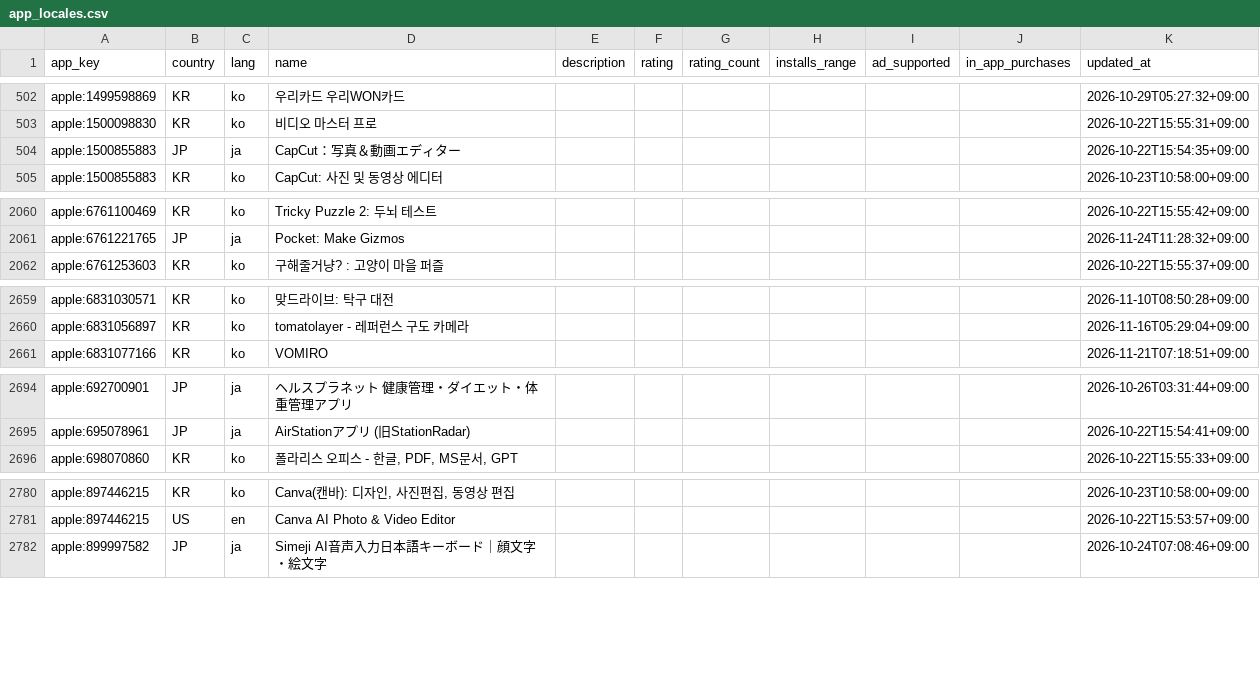
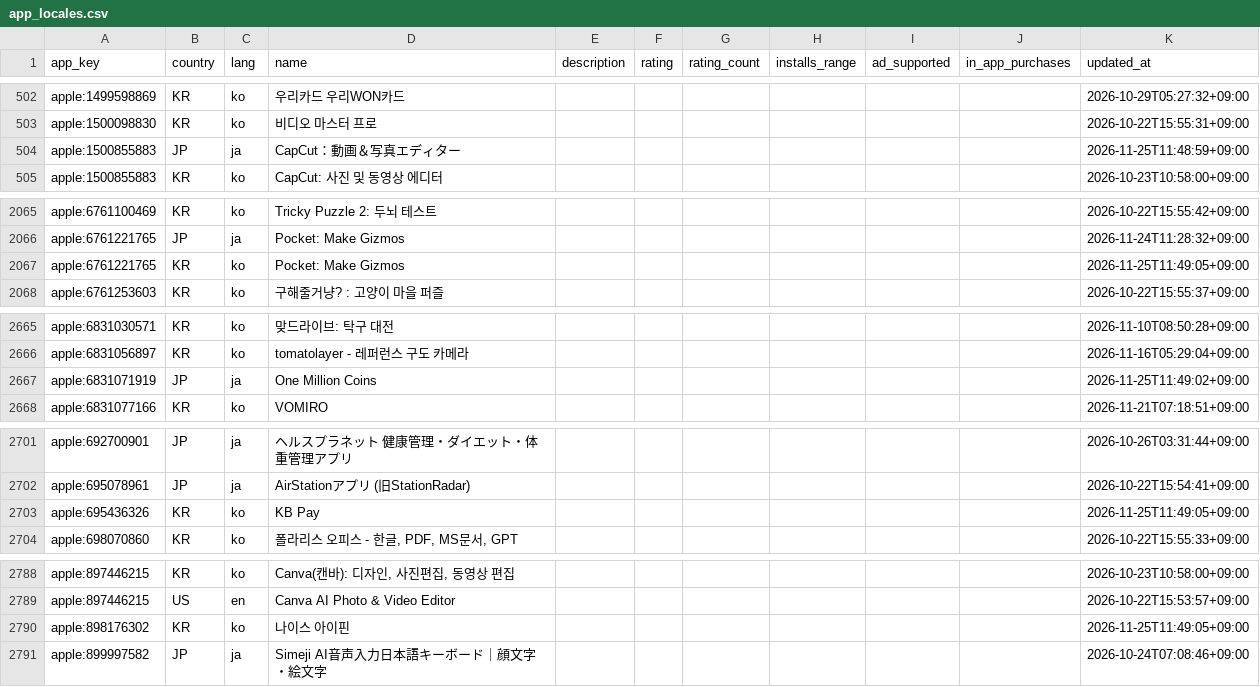
Before and after one commit to megi1440/app-trend, a CSV file: data/app_locales.csv, drawn as a sheet; only a part is shown, gaps mark what is left out; the diff covers the shown part only.

```diff
--- a/data/app_locales.csv
+++ b/data/app_locales.csv
@@ -503,3 +503,3 @@ apple:1499598869,KR,ko,우리카드 우리WON카드,,,,,,,2026-10-29T05:27:32+09
 apple:1500098830,KR,ko,비디오 마스터 프로,,,,,,,2026-10-22T15:55:31+09:00
-apple:1500855883,JP,ja,CapCut：写真＆動画エディター,,,,,,,2026-10-22T15:54:35+09:00
+apple:1500855883,JP,ja,CapCut：動画＆写真エディター,,,,,,,2026-11-25T11:48:59+09:00
 apple:1500855883,KR,ko,CapCut: 사진 및 동영상 에디터,,,,,,,2026-10-23T10:58:00+09:00
@@ -2061,2 +2066,3 @@ apple:6761100469,KR,ko,Tricky Puzzle 2: 두뇌 테스트,,,,,,,2026-10-22T15:55:
 apple:6761221765,JP,ja,Pocket: Make Gizmos,,,,,,,2026-11-24T11:28:32+09:00
+apple:6761221765,KR,ko,Pocket: Make Gizmos,,,,,,,2026-11-25T11:49:05+09:00
 apple:6761253603,KR,ko,구해줄거냥? : 고양이 마을 퍼즐,,,,,,,2026-10-22T15:55:37+09:00
@@ -2660,2 +2666,3 @@ apple:6831030571,KR,ko,맞드라이브: 탁구 대전,,,,,,,2026-11-10T08:50:28+
 apple:6831056897,KR,ko,tomatolayer - 레퍼런스 구도 카메라,,,,,,,2026-11-16T05:29:04+09:00
+apple:6831071919,JP,ja,One Million Coins,,,,,,,2026-11-25T11:49:02+09:00
 apple:6831077166,KR,ko,VOMIRO,,,,,,,2026-11-21T07:18:51+09:00
@@ -2695,2 +2702,3 @@ apple:692700901,JP,ja,ヘルスプラネット 健康管理・ダイエット・
 apple:695078961,JP,ja,AirStationアプリ (旧StationRadar),,,,,,,2026-10-22T15:54:41+09:00
+apple:695436326,KR,ko,KB Pay,,,,,,,2026-11-25T11:49:05+09:00
 apple:698070860,KR,ko,"폴라리스 오피스 - 한글, PDF, MS문서, GPT",,,,,,,2026-10-22T15:55:33+09:00
@@ -2781,2 +2789,3 @@ apple:897446215,KR,ko,"Canva(캔바): 디자인, 사진편집, 동영상 편집"
 apple:897446215,US,en,Canva AI Photo & Video Editor,,,,,,,2026-10-22T15:53:57+09:00
+apple:898176302,KR,ko,나이스 아이핀,,,,,,,2026-11-25T11:49:05+09:00
 apple:899997582,JP,ja,Simeji AI音声入力日本語キーボード｜顔文字・絵文字,,,,,,,2026-10-24T07:08:46+09:00
```
Also changed, not shown: 5 added rows elsewhere in this file, 33 other files.
